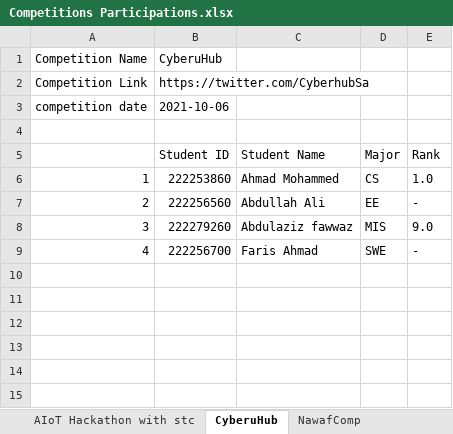
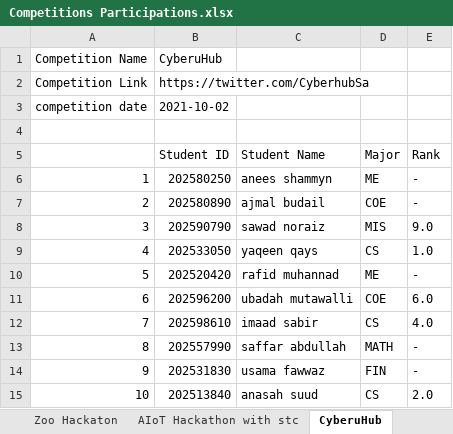
Before and after one commit to HadiAlMarzooq/SWE206_Group3, an Excel workbook: src/main/java/com/example/notthefinalproject/Competitions Participations.xlsx, sheet CyberuHub, drawn as a sheet; values as stored, in another font and other column widths than the file's, no borders; the diff names each change by its address in the sheet, - before the commit and + after, or states it on an @@ line.

```diff
--- a/src/main/java/com/example/notthefinalproject/Competitions Participations.xlsx (sheet CyberuHub)
+++ b/src/main/java/com/example/notthefinalproject/Competitions Participations.xlsx (sheet CyberuHub)
-sheet tab: NawafComp
+sheet tab: Zoo Hackaton
-B3 (Student ID): 2021-10-06
+B3 (Student ID): 2021-10-02
-B6 (Student ID): 222253860
+B6 (Student ID): 202580250
-C6 (Student Name): Ahmad Mohammed
+C6 (Student Name): anees shammyn
-D6 (Major): CS
+D6 (Major): ME
-E6 (Rank): 1.0
+E6 (Rank): -
-B7 (Student ID): 222256560
+B7 (Student ID): 202580890
-C7 (Student Name): Abdullah Ali
+C7 (Student Name): ajmal budail
-D7 (Major): EE
+D7 (Major): COE
-B8 (Student ID): 222279260
+B8 (Student ID): 202590790
-C8 (Student Name): Abdulaziz fawwaz
+C8 (Student Name): sawad noraiz
-B9 (Student ID): 222256700
+B9 (Student ID): 202533050
-C9 (Student Name): Faris Ahmad
+C9 (Student Name): yaqeen qays
-D9 (Major): SWE
+D9 (Major): CS
-E9 (Rank): -
+E9 (Rank): 1.0
+row 10: 5 | 202520420 | rafid muhannad | ME | -
+row 11: 6 | 202596200 | ubadah mutawalli | COE | 6.0
+row 12: 7 | 202598610 | imaad sabir | CS | 4.0
+row 13: 8 | 202557990 | saffar abdullah | MATH | -
+row 14: 9 | 202531830 | usama fawwaz | FIN | -
+row 15: 10 | 202513840 | anasah suud | CS | 2.0
```
Also changed, not shown: sheet AIoT Hackathon with stc, other sheet tabs, 6 other files.
